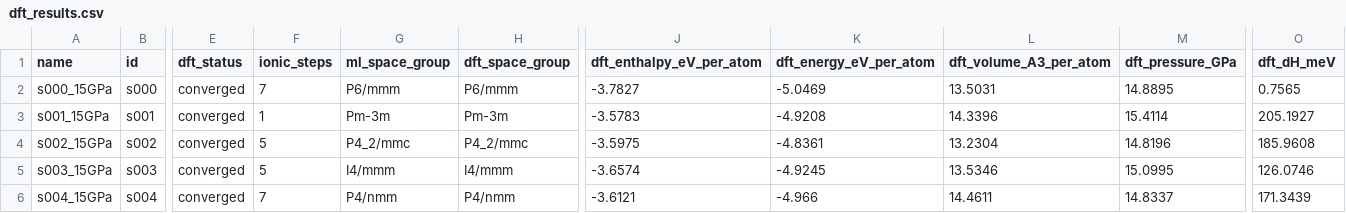
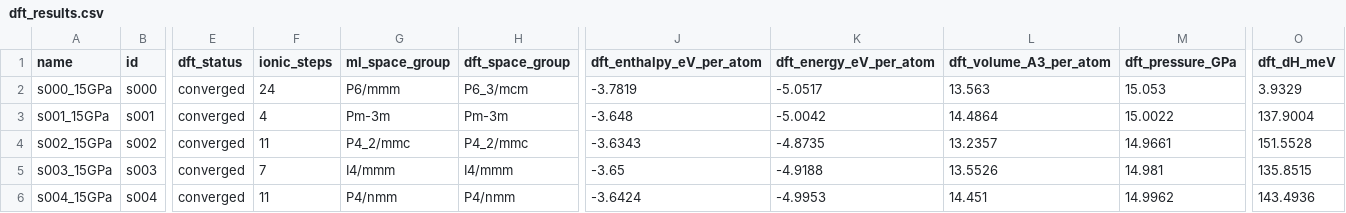
Before and after one commit to k-abhikeern/hp-pilot, a CSV file: 5_stage_vasp_run/outputs/dft_results.csv, drawn as a sheet; only a part is shown, gaps mark what is left out; the diff covers the shown part only; the diff names each change by its address in the sheet, - before the commit and + after, or states it on an @@ line.

```diff
--- a/5_stage_vasp_run/outputs/dft_results.csv
+++ b/5_stage_vasp_run/outputs/dft_results.csv
-F2 (ionic_steps): 7
+F2 (ionic_steps): 24
-H2 (dft_space_group): P6/mmm
+H2 (dft_space_group): P6_3/mcm
-J2 (dft_enthalpy_eV_per_atom): -3.7827
+J2 (dft_enthalpy_eV_per_atom): -3.7819
-K2 (dft_energy_eV_per_atom): -5.0469
+K2 (dft_energy_eV_per_atom): -5.0517
-L2 (dft_volume_A3_per_atom): 13.5031
+L2 (dft_volume_A3_per_atom): 13.563
-M2 (dft_pressure_GPa): 14.8895
+M2 (dft_pressure_GPa): 15.053
-O2 (dft_dH_meV): 0.7565
+O2 (dft_dH_meV): 3.9329
-F3 (ionic_steps): 1
+F3 (ionic_steps): 4
-J3 (dft_enthalpy_eV_per_atom): -3.5783
+J3 (dft_enthalpy_eV_per_atom): -3.648
-K3 (dft_energy_eV_per_atom): -4.9208
+K3 (dft_energy_eV_per_atom): -5.0042
-L3 (dft_volume_A3_per_atom): 14.3396
+L3 (dft_volume_A3_per_atom): 14.4864
-M3 (dft_pressure_GPa): 15.4114
+M3 (dft_pressure_GPa): 15.0022
-O3 (dft_dH_meV): 205.1927
+O3 (dft_dH_meV): 137.9004
-F4 (ionic_steps): 5
+F4 (ionic_steps): 11
-J4 (dft_enthalpy_eV_per_atom): -3.5975
+J4 (dft_enthalpy_eV_per_atom): -3.6343
-K4 (dft_energy_eV_per_atom): -4.8361
+K4 (dft_energy_eV_per_atom): -4.8735
-L4 (dft_volume_A3_per_atom): 13.2304
+L4 (dft_volume_A3_per_atom): 13.2357
-M4 (dft_pressure_GPa): 14.8196
+M4 (dft_pressure_GPa): 14.9661
-O4 (dft_dH_meV): 185.9608
+O4 (dft_dH_meV): 151.5528
-F5 (ionic_steps): 5
+F5 (ionic_steps): 7
-J5 (dft_enthalpy_eV_per_atom): -3.6574
+J5 (dft_enthalpy_eV_per_atom): -3.65
-K5 (dft_energy_eV_per_atom): -4.9245
+K5 (dft_energy_eV_per_atom): -4.9188
-L5 (dft_volume_A3_per_atom): 13.5346
+L5 (dft_volume_A3_per_atom): 13.5526
-M5 (dft_pressure_GPa): 15.0995
+M5 (dft_pressure_GPa): 14.981
-O5 (dft_dH_meV): 126.0746
+O5 (dft_dH_meV): 135.8515
-F6 (ionic_steps): 7
+F6 (ionic_steps): 11
-J6 (dft_enthalpy_eV_per_atom): -3.6121
+J6 (dft_enthalpy_eV_per_atom): -3.6424
-K6 (dft_energy_eV_per_atom): -4.966
+K6 (dft_energy_eV_per_atom): -4.9953
-L6 (dft_volume_A3_per_atom): 14.4611
+L6 (dft_volume_A3_per_atom): 14.451
-M6 (dft_pressure_GPa): 14.8337
+M6 (dft_pressure_GPa): 14.9962
-O6 (dft_dH_meV): 171.3439
+O6 (dft_dH_meV): 143.4936
```
Also changed, not shown: 86 edited cells elsewhere in this file, 4_stage_incar_build/outputs/input_summary.csv, 33 other files.
